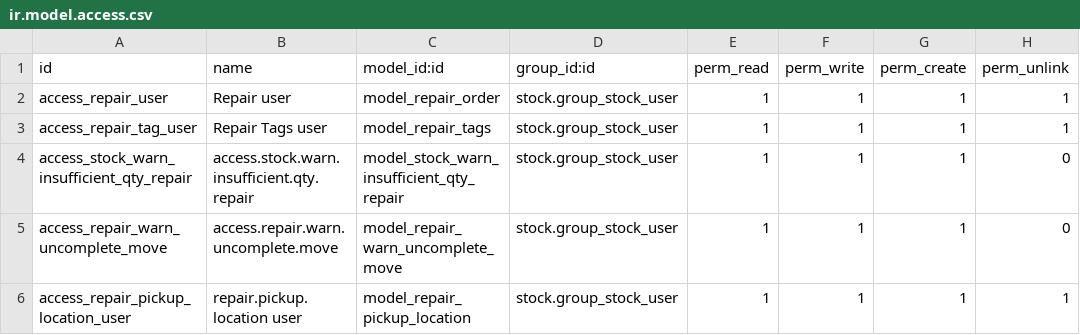
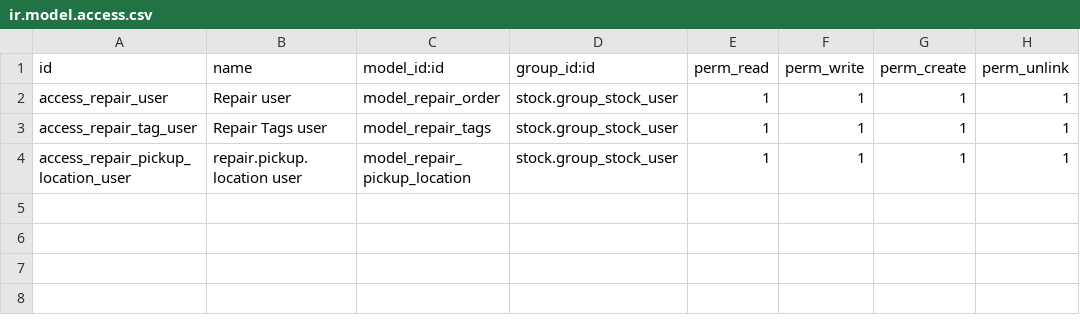
Before and after one commit to 1gosh/odoo, a CSV file: custom_addons/repair_custom/security/ir.model.access.csv, drawn as a sheet.

```diff
--- a/custom_addons/repair_custom/security/ir.model.access.csv
+++ b/custom_addons/repair_custom/security/ir.model.access.csv
@@ -3,4 +3,2 @@ access_repair_user,Repair user,model_repair_order,stock.group_stock_user,1,1,1,1
 access_repair_tag_user,Repair Tags user,model_repair_tags,stock.group_stock_user,1,1,1,1
-access_stock_warn_insufficient_qty_repair,access.stock.warn.insufficient.qty.repair,model_stock_warn_insufficient_qty_repair,stock.group_stock_user,1,1,1,0
-access_repair_warn_uncomplete_move,access.repair.warn.uncomplete.move,model_repair_warn_uncomplete_move,stock.group_stock_user,1,1,1,0
 access_repair_pickup_location_user,repair.pickup.location user,model_repair_pickup_location,stock.group_stock_user,1,1,1,1
```
Also changed, not shown: 23 other files.
